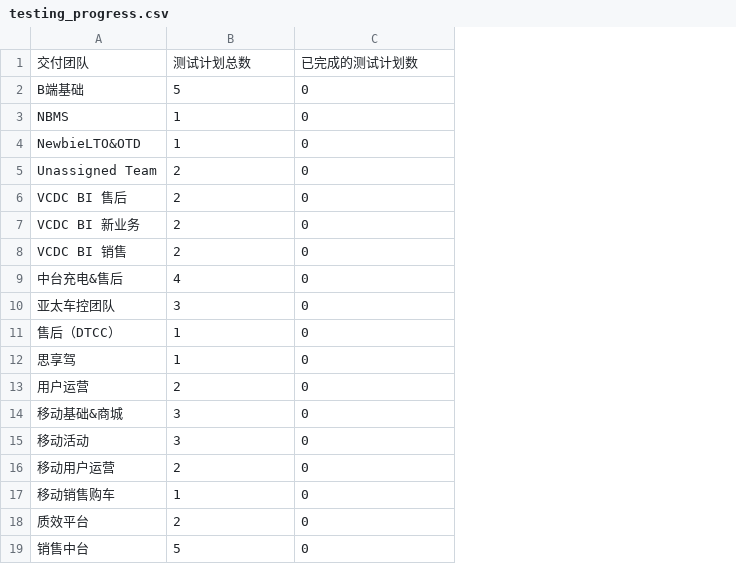
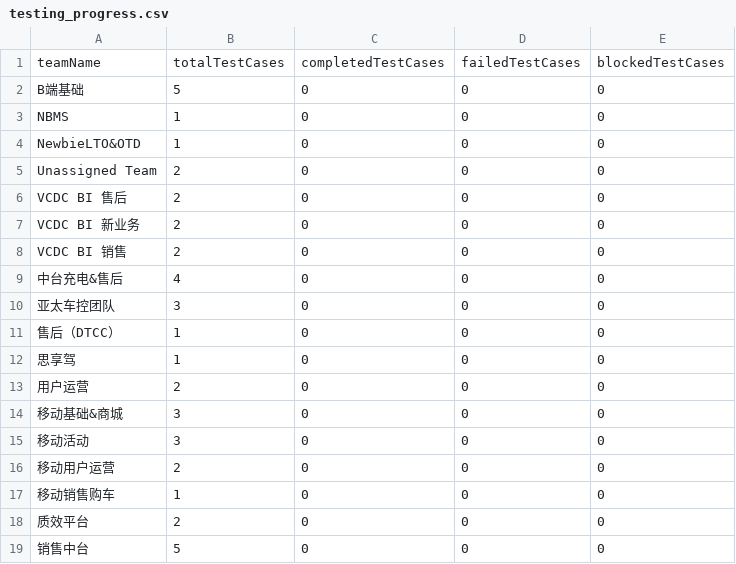
Before and after one commit to figo645/pythonjiraapi, a CSV file: data/testing_progress.csv, drawn as a sheet; removed rows and columns are numbered as before the commit, all else as after; the diff names each change by its address in the sheet, - before the commit and + after, or states it on an @@ line.

```diff
--- a/data/testing_progress.csv
+++ b/data/testing_progress.csv
+column D, rows 2-19: all 0
+column E, rows 2-19: all 0
-row 1: 交付团队 | 测试计划总数 | 已完成的测试计划数
+row 1: teamName | totalTestCases | completedTestCases | failedTestCases | blockedTestCases
```
Also changed, not shown: 1 other file.
